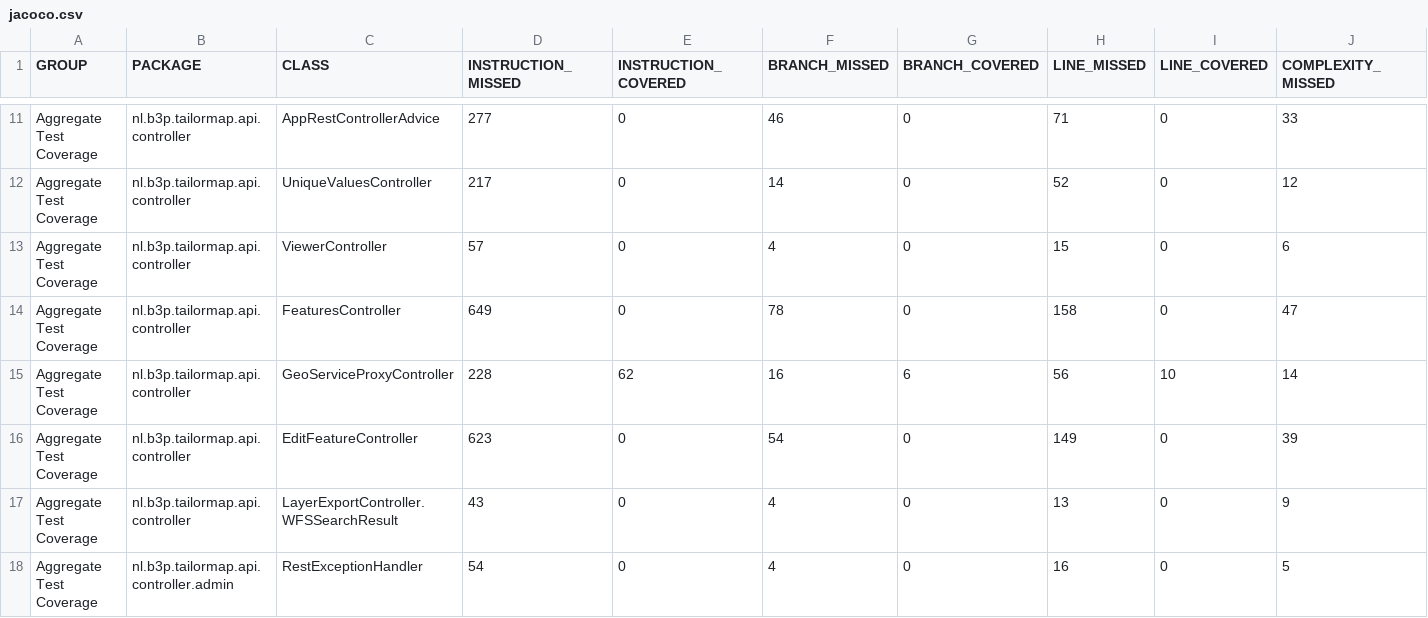
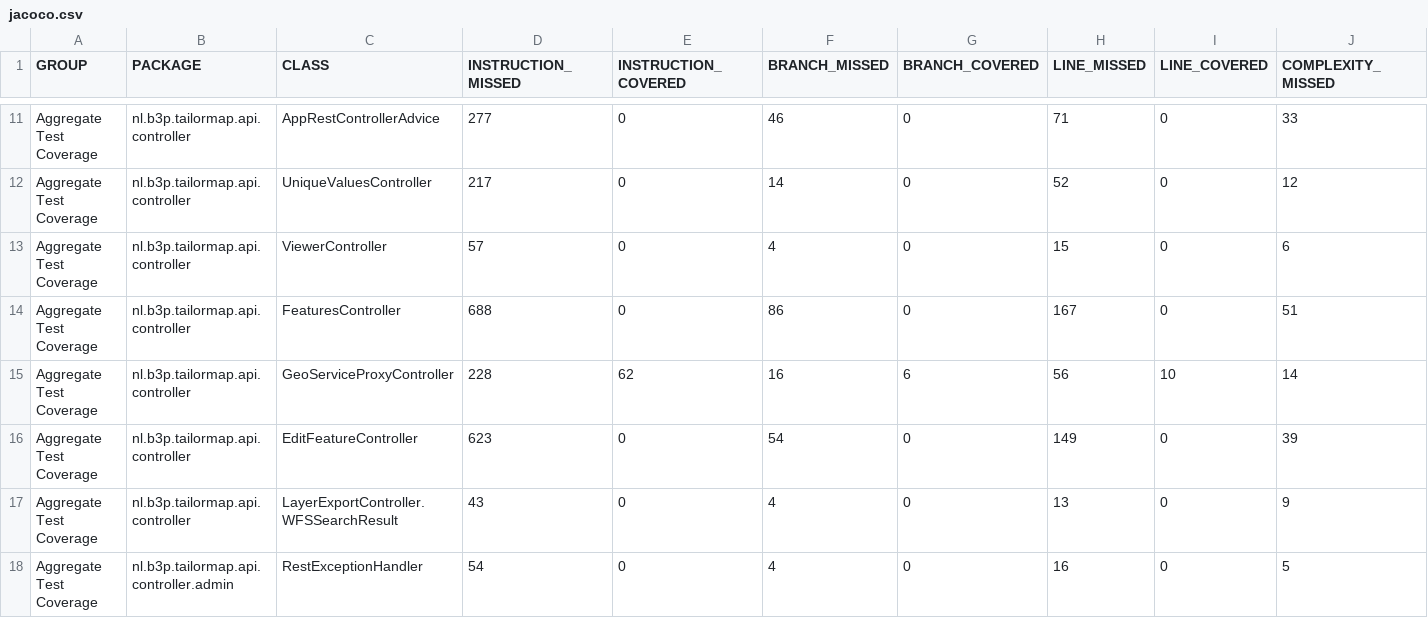
Before and after one commit to Tailormap/tailormap-api, a CSV file: jacoco/jacoco.csv, drawn as a sheet; only a part is shown, gaps mark what is left out; the diff names each change by its address in the sheet, - before the commit and + after, or states it on an @@ line.

```diff
--- a/jacoco/jacoco.csv
+++ b/jacoco/jacoco.csv
-D14 (INSTRUCTION_MISSED): 649
+D14 (INSTRUCTION_MISSED): 688
-F14 (BRANCH_MISSED): 78
+F14 (BRANCH_MISSED): 86
-H14 (LINE_MISSED): 158
+H14 (LINE_MISSED): 167
-J14 (COMPLEXITY_MISSED): 47
+J14 (COMPLEXITY_MISSED): 51
```
Also changed, not shown: 34 other files.
